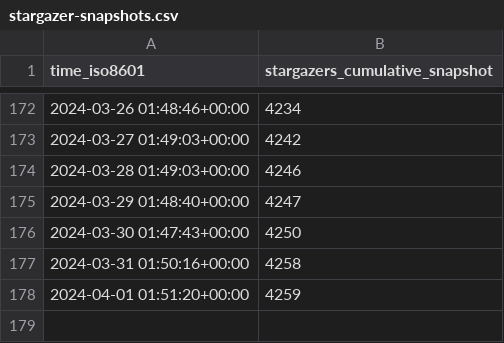
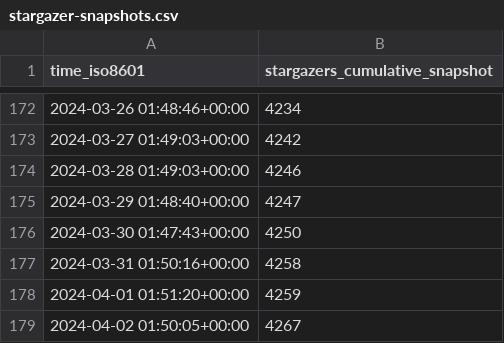
Before and after one commit to ChandanChainani/superduperdb, a CSV file: SuperDuperDB/superduperdb/ghrs-data/stargazer-snapshots.csv, drawn as a sheet; only a part is shown, gaps mark what is left out.

```diff
--- a/SuperDuperDB/superduperdb/ghrs-data/stargazer-snapshots.csv
+++ b/SuperDuperDB/superduperdb/ghrs-data/stargazer-snapshots.csv
@@ -178 +178,2 @@ time_iso8601,stargazers_cumulative_snapshot
 2024-04-01 01:51:20+00:00,4259
+2024-04-02 01:50:05+00:00,4267
```
Also changed, not shown: 3 other files.
